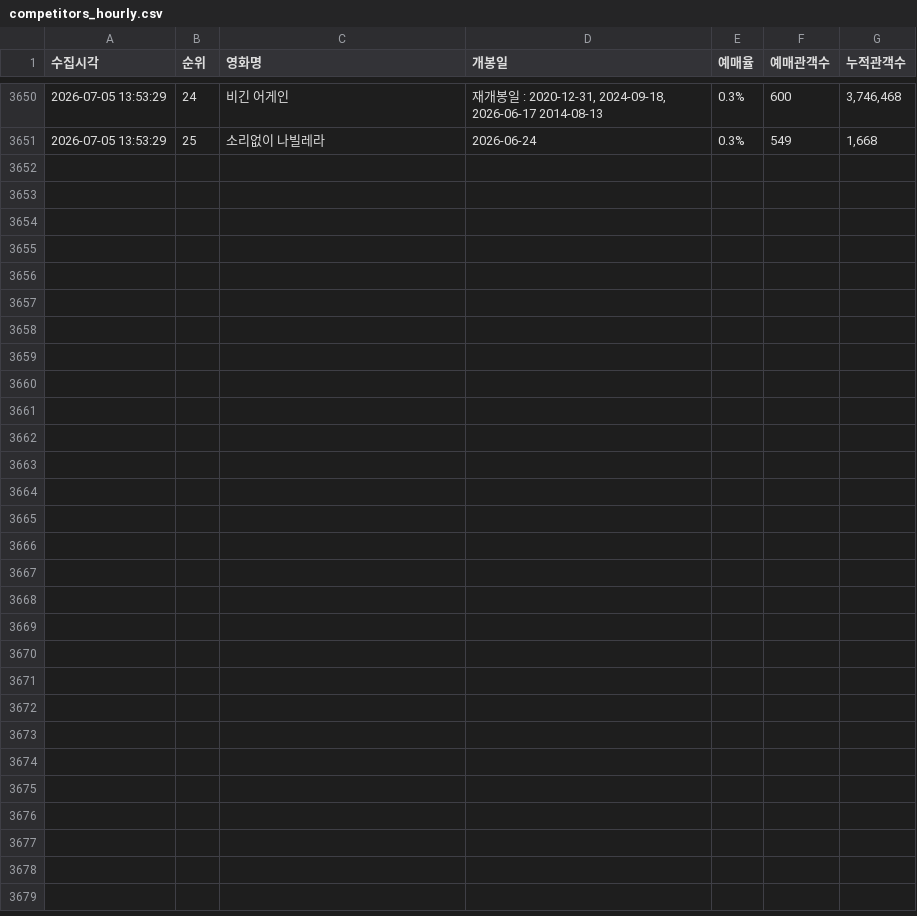
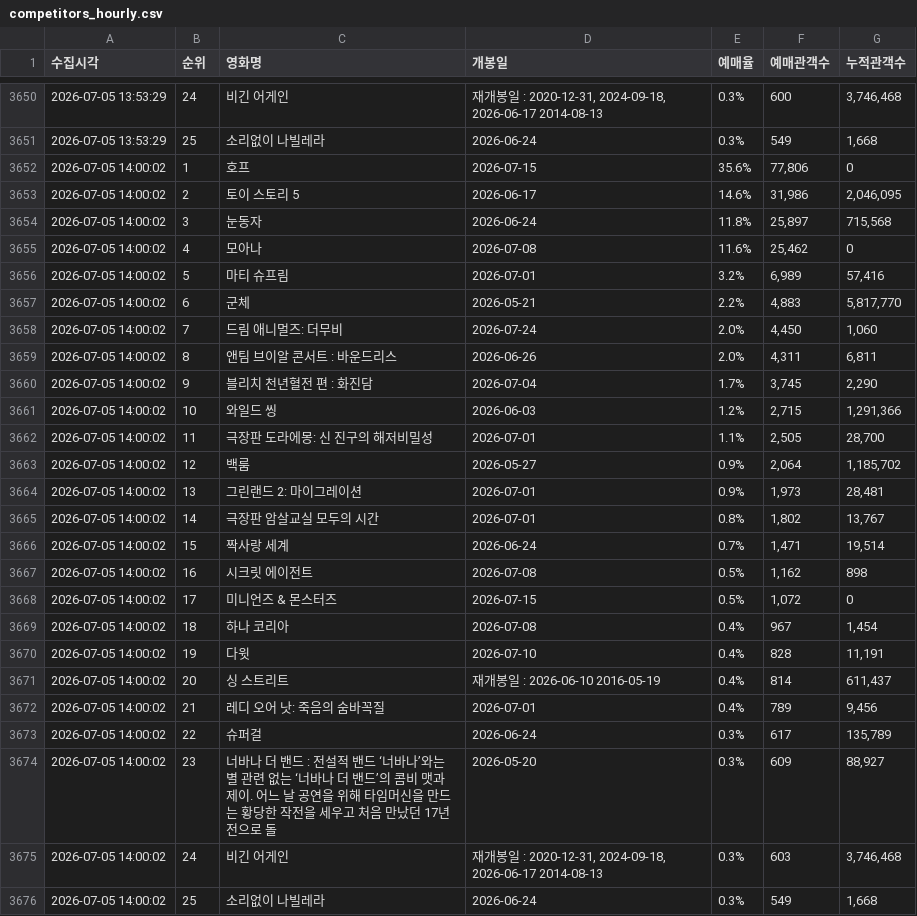
Before and after one commit to jaywhyyang/greenland2, a CSV file: competitors_hourly.csv, drawn as a sheet; only a part is shown, gaps mark what is left out; the diff names each change by its address in the sheet, - before the commit and + after, or states it on an @@ line.

Commit message:
data update 2026-07-05 14:00:02

```diff
--- a/competitors_hourly.csv
+++ b/competitors_hourly.csv
+row 3652: 2026-07-05 14:00:02 | 1 | 호프 | 2026-07-15 | 35.6% | 77,806 | 0
+row 3653: 2026-07-05 14:00:02 | 2 | 토이 스토리 5 | 2026-06-17 | 14.6% | 31,986 | 2,046,095
+row 3654: 2026-07-05 14:00:02 | 3 | 눈동자 | 2026-06-24 | 11.8% | 25,897 | 715,568
+row 3655: 2026-07-05 14:00:02 | 4 | 모아나 | 2026-07-08 | 11.6% | 25,462 | 0
+row 3656: 2026-07-05 14:00:02 | 5 | 마티 슈프림 | 2026-07-01 | 3.2% | 6,989 | 57,416
+row 3657: 2026-07-05 14:00:02 | 6 | 군체 | 2026-05-21 | 2.2% | 4,883 | 5,817,770
+row 3658: 2026-07-05 14:00:02 | 7 | 드림 애니멀즈: 더무비 | 2026-07-24 | 2.0% | 4,450 | 1,060
+row 3659: 2026-07-05 14:00:02 | 8 | 앤팀 브이알 콘서트 : 바운드리스 | 2026-06-26 | 2.0% | 4,311 | 6,811
+row 3660: 2026-07-05 14:00:02 | 9 | 블리치 천년혈전 편 : 화진담 | 2026-07-04 | 1.7% | 3,745 | 2,290
+row 3661: 2026-07-05 14:00:02 | 10 | 와일드 씽 | 2026-06-03 | 1.2% | 2,715 | 1,291,366
+row 3662: 2026-07-05 14:00:02 | 11 | 극장판 도라에몽: 신 진구의 해저비밀성 | 2026-07-01 | 1.1% | 2,505 | 28,700
+row 3663: 2026-07-05 14:00:02 | 12 | 백룸 | 2026-05-27 | 0.9% | 2,064 | 1,185,702
+row 3664: 2026-07-05 14:00:02 | 13 | 그린랜드 2: 마이그레이션 | 2026-07-01 | 0.9% | 1,973 | 28,481
+row 3665: 2026-07-05 14:00:02 | 14 | 극장판 암살교실 모두의 시간 | 2026-07-01 | 0.8% | 1,802 | 13,767
+row 3666: 2026-07-05 14:00:02 | 15 | 짝사랑 세계 | 2026-06-24 | 0.7% | 1,471 | 19,514
+row 3667: 2026-07-05 14:00:02 | 16 | 시크릿 에이전트 | 2026-07-08 | 0.5% | 1,162 | 898
+row 3668: 2026-07-05 14:00:02 | 17 | 미니언즈 & 몬스터즈 | 2026-07-15 | 0.5% | 1,072 | 0
+row 3669: 2026-07-05 14:00:02 | 18 | 하나 코리아 | 2026-07-08 | 0.4% | 967 | 1,454
+row 3670: 2026-07-05 14:00:02 | 19 | 다윗 | 2026-07-10 | 0.4% | 828 | 11,191
+row 3671: 2026-07-05 14:00:02 | 20 | 싱 스트리트 | 재개봉일 : 2026-06-10 2016-05-19 | 0.4% | 814 | 611,437
+row 3672: 2026-07-05 14:00:02 | 21 | 레디 오어 낫: 죽음의 숨바꼭질 | 2026-07-01 | 0.4% | 789 | 9,456
+row 3673: 2026-07-05 14:00:02 | 22 | 슈퍼걸 | 2026-06-24 | 0.3% | 617 | 135,789
+row 3674: 2026-07-05 14:00:02 | 23 | 너바나 더 밴드 : 전설적 밴드 ‘너바나’와는 별 관련 없는 ‘너바나 더 밴드’의 콤비 맷과 제이. 어느 날 공연을 위해 타임머신을 만드는 황당한 작전을 세우고 처음 만났던 17년 전으로 돌 | 2026-05-20 | 0.3% | 609 | 88,927
+row 3675: 2026-07-05 14:00:02 | 24 | 비긴 어게인 | 재개봉일 : 2020-12-31, 2024-09-18, 2026-06-17 2014-08-13 | 0.3% | 603 | 3,746,468
+row 3676: 2026-07-05 14:00:02 | 25 | 소리없이 나빌레라 | 2026-06-24 | 0.3% | 549 | 1,668
```
Also changed, not shown: greenland2_hourly.csv, 1 other file.
